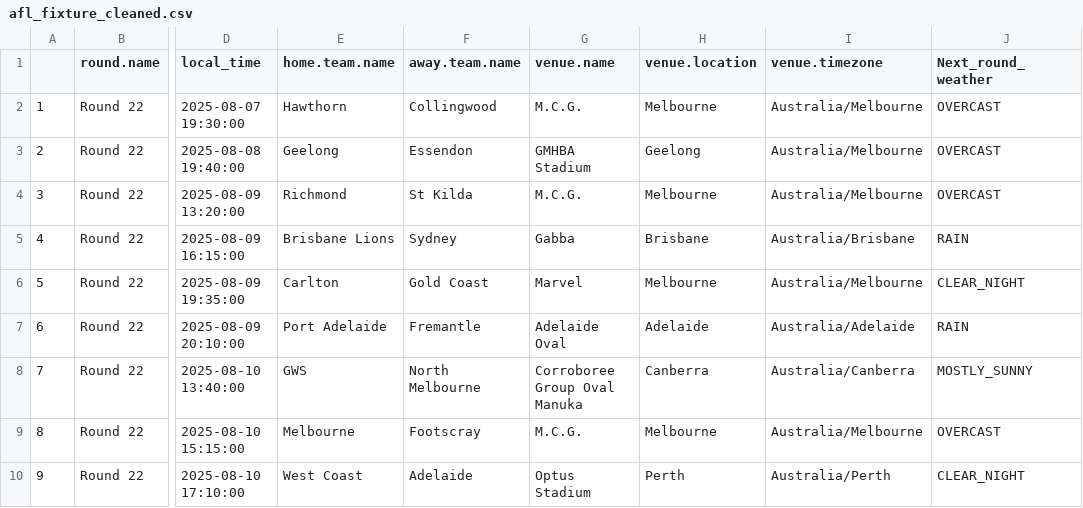
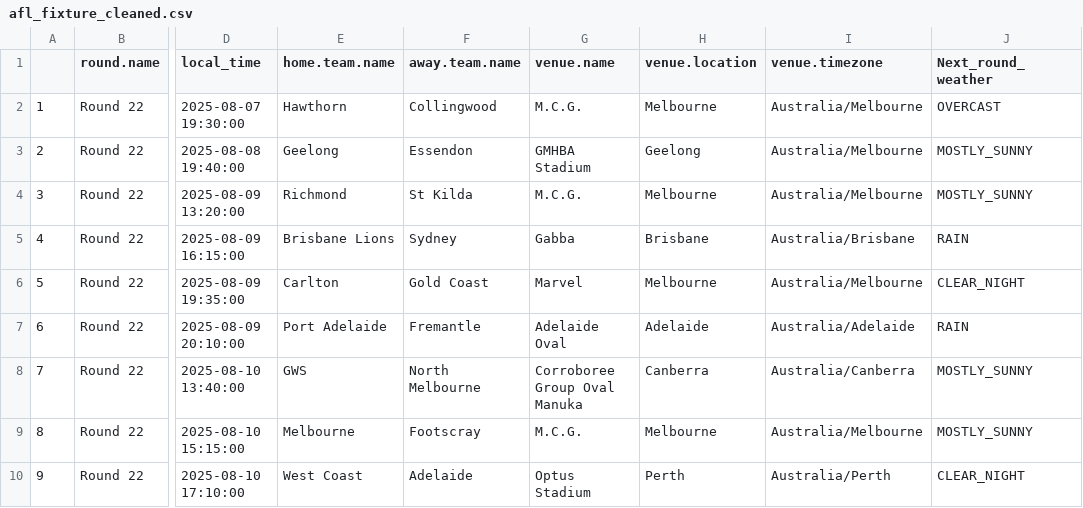
Before and after one commit to blake-noske/blake-noske.github.io, a CSV file: cleaned data/afl_fixture_cleaned.csv, drawn as a sheet; only a part is shown, gaps mark what is left out; the diff names each change by its address in the sheet, - before the commit and + after, or states it on an @@ line.

```diff
--- a/cleaned data/afl_fixture_cleaned.csv
+++ b/cleaned data/afl_fixture_cleaned.csv
-J3:J4 (Next_round_weather): OVERCAST
+J3:J4 (Next_round_weather): MOSTLY_SUNNY
-J9 (Next_round_weather): OVERCAST
+J9 (Next_round_weather): MOSTLY_SUNNY
```
Also changed, not shown: cleaned data/afl_team_form_cleaned.csv, cleaned data/afl_team_stats_cleaned.csv, 3 other files.
